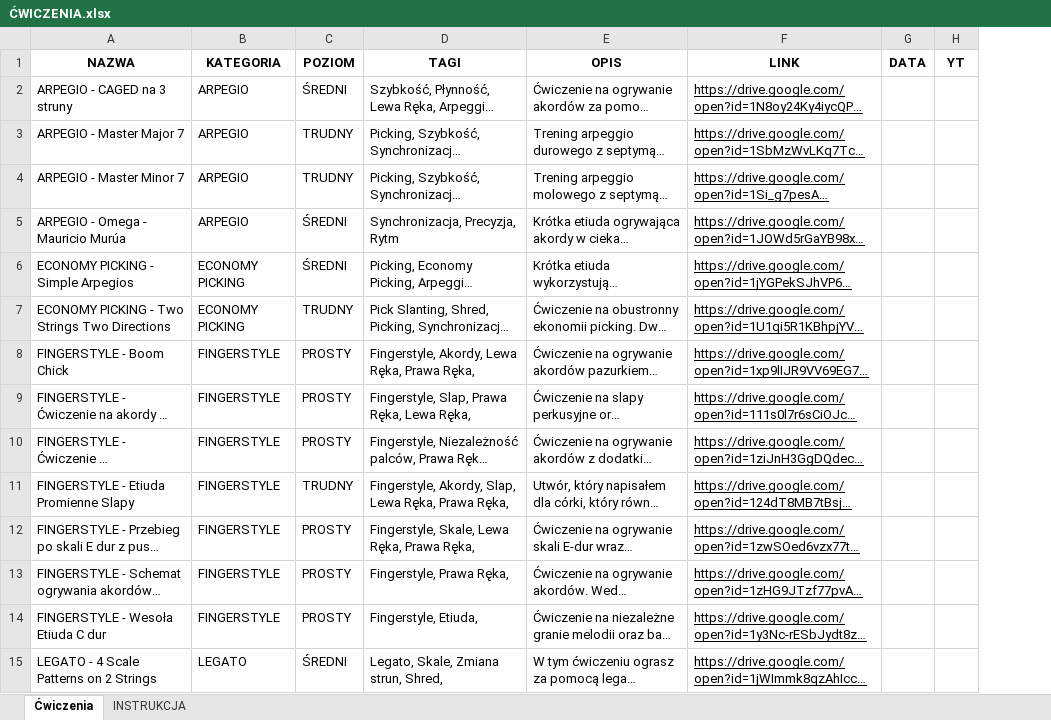
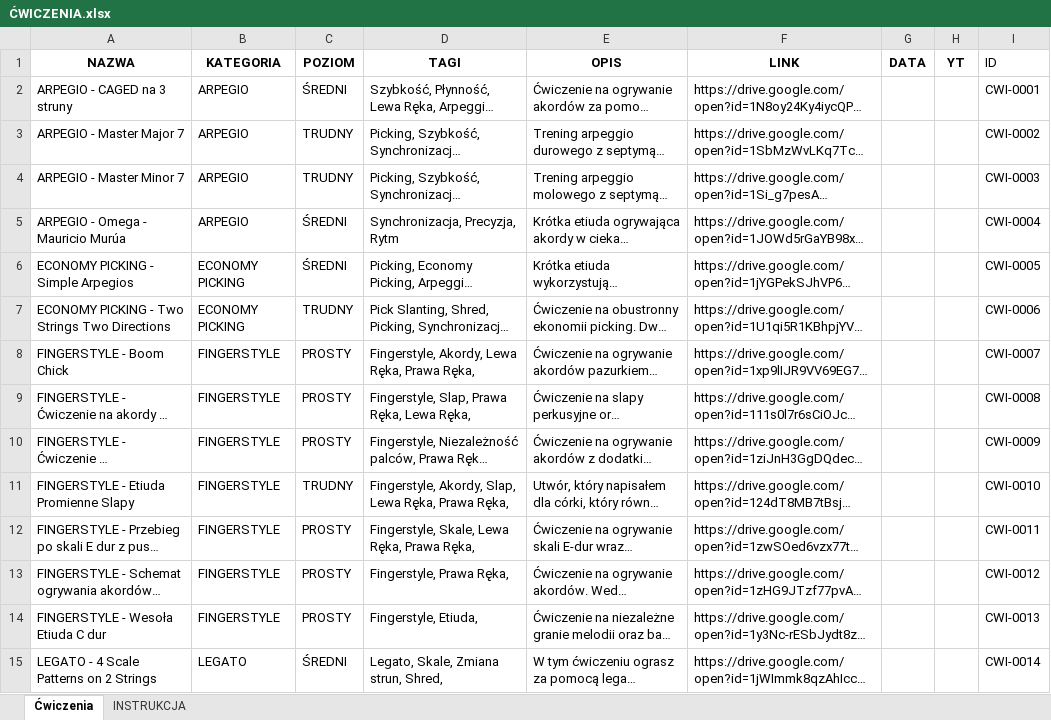
Before and after one commit to WujekSzpon/guitar-exercises-szpon, an Excel workbook: ĆWICZENIA.xlsx, sheet Ćwiczenia, drawn as a sheet; only a part is shown; long unchanged cells end in …; values as stored, in another font and other column widths than the file's, no borders; table styles not drawn; the diff covers the shown part only; the diff names each change by its address in the sheet, - before the commit and + after, or states it on an @@ line.

```diff
--- a/ĆWICZENIA.xlsx (sheet Ćwiczenia)
+++ b/ĆWICZENIA.xlsx (sheet Ćwiczenia)
+column I (ID), rows 2-15: CWI-0001 | CWI-0002 | CWI-0003 | CWI-0004 | CWI-0005 | CWI-0006 | CWI-0007 | CWI-0008 | CWI-0009 | CWI-0010 | CWI-0011 | CWI-0012 | CWI-0013 | CWI-0014
-F2:F15 underline: on
+F2:F15 underline: off
```
Also changed, not shown: 1 edited cell and cell formats elsewhere in this sheet, 2 other files.
